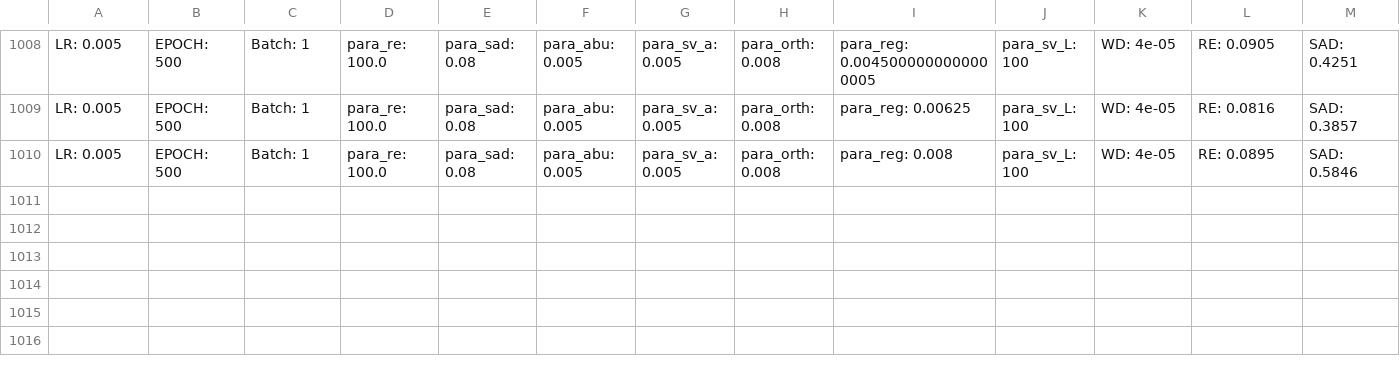
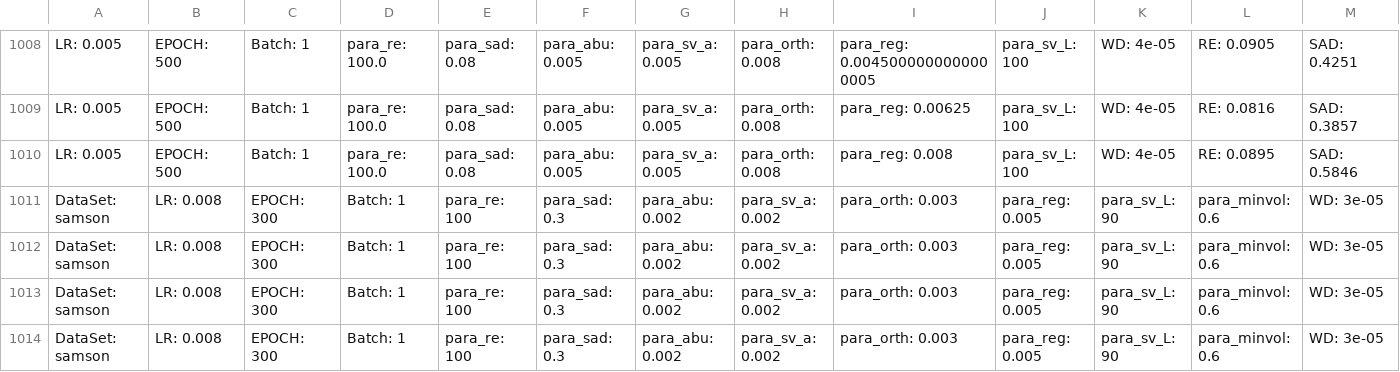
Before and after one commit to alaalaa-shuo/UnmixingCode_local_ALMM, a CSV file: trans_mod_samson/log1.csv, drawn as a sheet; only a part is shown, gaps mark what is left out; rows hold the shown columns only; the diff names each change by its address in the sheet, - before the commit and + after, or states it on an @@ line.

```diff
--- a/trans_mod_samson/log1.csv
+++ b/trans_mod_samson/log1.csv
+row 1011: DataSet: samson | LR: 0.008 | EPOCH: 300 | Batch: 1 | para_re: 100 | para_sad: 0.3 | para_abu: 0.002 | para_sv_a: 0.002 | para_orth: 0.003 | para_reg: 0.005 | para_sv_L: 90 | para_minvol: 0.6 | WD: 3e-05
+row 1012: DataSet: samson | LR: 0.008 | EPOCH: 300 | Batch: 1 | para_re: 100 | para_sad: 0.3 | para_abu: 0.002 | para_sv_a: 0.002 | para_orth: 0.003 | para_reg: 0.005 | para_sv_L: 90 | para_minvol: 0.6 | WD: 3e-05
+row 1013: DataSet: samson | LR: 0.008 | EPOCH: 300 | Batch: 1 | para_re: 100 | para_sad: 0.3 | para_abu: 0.002 | para_sv_a: 0.002 | para_orth: 0.003 | para_reg: 0.005 | para_sv_L: 90 | para_minvol: 0.6 | WD: 3e-05
+row 1014: DataSet: samson | LR: 0.008 | EPOCH: 300 | Batch: 1 | para_re: 100 | para_sad: 0.3 | para_abu: 0.002 | para_sv_a: 0.002 | para_orth: 0.003 | para_reg: 0.005 | para_sv_L: 90 | para_minvol: 0.6 | WD: 3e-05
```
Also changed, not shown: 13 other files.
